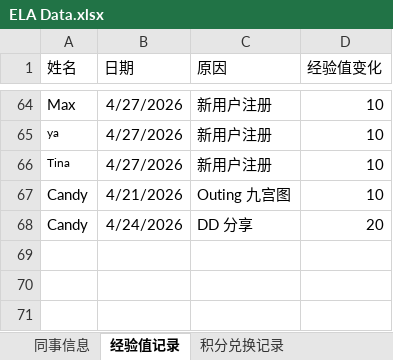
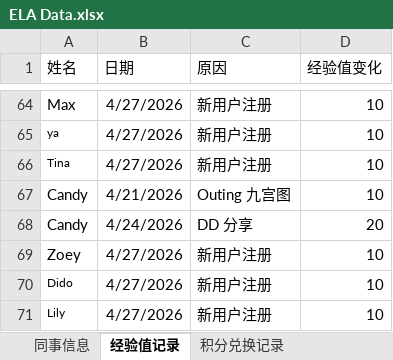
Before and after one commit to Neverwhateve/ela-leaderboard, an Excel workbook: ELA Data.xlsx, sheet 经验值记录, drawn as a sheet; only a part is shown, gaps mark what is left out; values as stored, in another font and other column widths than the file's, no borders; the diff names each change by its address in the sheet, - before the commit and + after, or states it on an @@ line.

```diff
--- a/ELA Data.xlsx (sheet 经验值记录)
+++ b/ELA Data.xlsx (sheet 经验值记录)
+row 69: Zoey | 4/27/2026 | 新用户注册 | 10
+row 70: Dido | 4/27/2026 | 新用户注册 | 10
+row 71: Lily | 4/27/2026 | 新用户注册 | 10
```
Also changed, not shown: sheet 同事信息, 1 other file.
